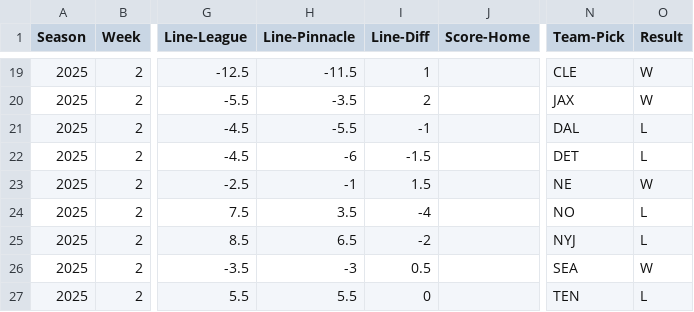
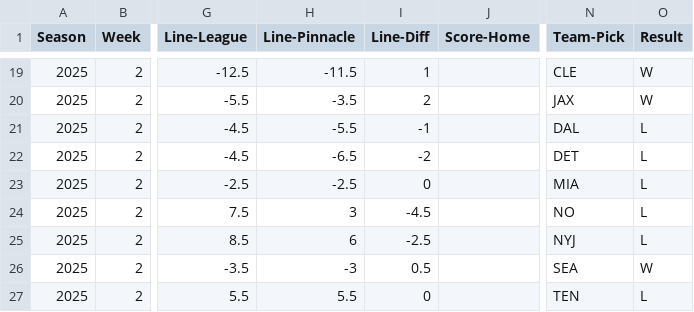
Before and after one commit to peter-ehmann/nfl-picks, a CSV file: data/raw/nfl-picks.csv, drawn as a sheet; only a part is shown, gaps mark what is left out; the diff names each change by its address in the sheet, - before the commit and + after, or states it on an @@ line.

```diff
--- a/data/raw/nfl-picks.csv
+++ b/data/raw/nfl-picks.csv
-H22 (Line-Pinnacle): -6
+H22 (Line-Pinnacle): -6.5
-I22 (Line-Diff): -1.5
+I22 (Line-Diff): -2
-H23 (Line-Pinnacle): -1
+H23 (Line-Pinnacle): -2.5
-I23 (Line-Diff): 1.5
+I23 (Line-Diff): 0
-N23 (Team-Pick): NE
+N23 (Team-Pick): MIA
-O23 (Result): W
+O23 (Result): L
-H24 (Line-Pinnacle): 3.5
+H24 (Line-Pinnacle): 3
-I24 (Line-Diff): -4
+I24 (Line-Diff): -4.5
-H25 (Line-Pinnacle): 6.5
+H25 (Line-Pinnacle): 6
-I25 (Line-Diff): -2
+I25 (Line-Diff): -2.5
```
Also changed, not shown: data/derived/weekly-suggestions/nfl-picks-2025-02.csv, 1 other file.
